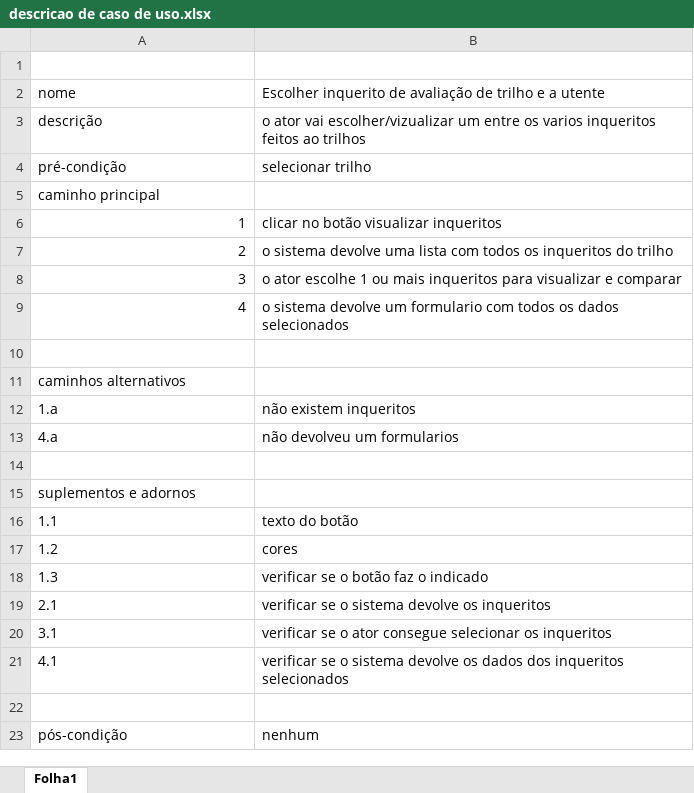
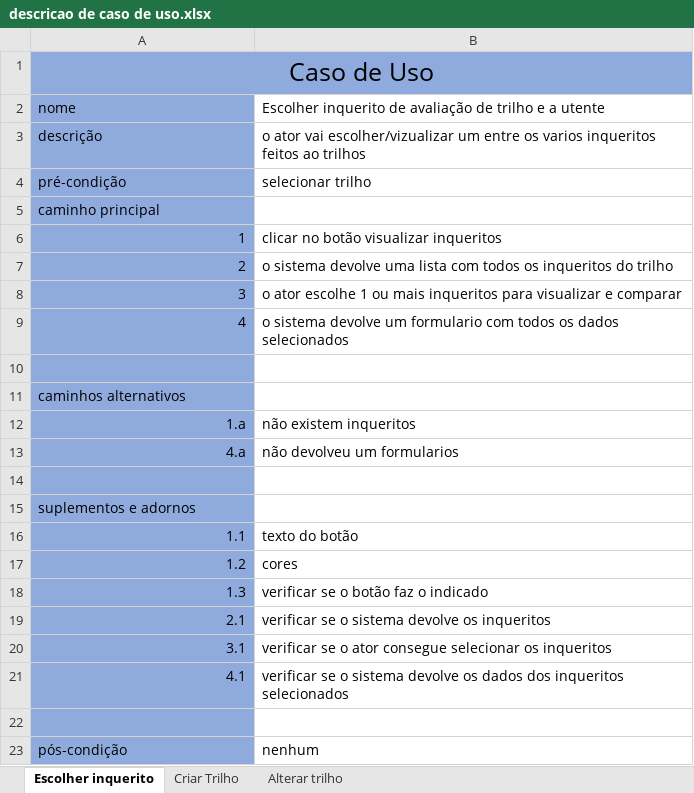
Before and after one commit to Phate339/EngSof2-ProgInter, an Excel workbook: descricao de caso de uso.xlsx, sheet Escolher inquerito, drawn as a sheet; values as stored, in another font and other column widths than the file's, no borders; the diff names each change by its address in the sheet, - before the commit and + after, or states it on an @@ line.

Commit message:
Actualizar Descrição de caso de uso
Criação de mais dois casos de uso 30 minutos os 3 elementos

```diff
--- a/descricao de caso de uso.xlsx (sheet Escolher inquerito)
+++ b/descricao de caso de uso.xlsx (sheet Escolher inquerito)
-sheet tab: Folha1
+sheet tab: Escolher inquerito
+sheet tab: Criar Trilho
+sheet tab: Alterar trilho
-A1: (empty)
+A1: Caso de Uso
-A1:B1 fill: none
+A1:B1 fill: #8FAADC
+A1:B1 merged
-A2:A23 fill: none
+A2:A23 fill: #8FAADC
-A12:A13 alignment: left
+A12:A13 alignment: right
-A16:A21 alignment: left
+A16:A21 alignment: right
```
